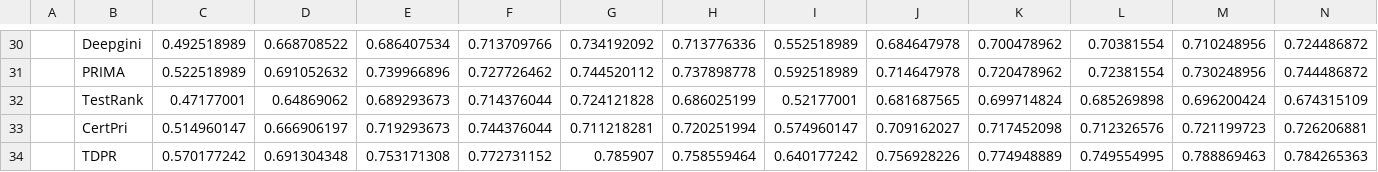
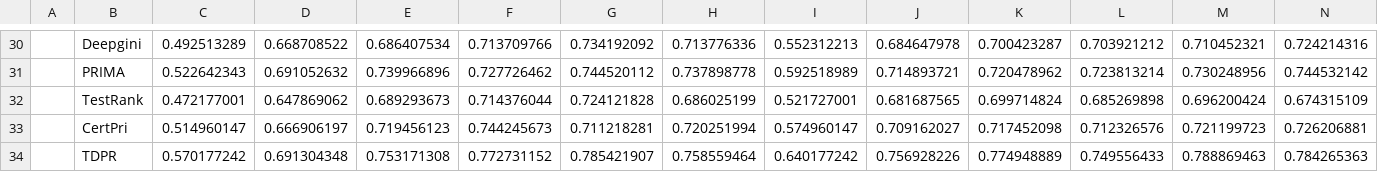
Before and after one commit to AnyaRajan/TDPR, a CSV file: results/Effectiveness.csv, drawn as a sheet; only a part is shown, gaps mark what is left out; the diff covers the shown part only; the diff names each change by its address in the sheet, - before the commit and + after, or states it on an @@ line.

```diff
--- a/results/Effectiveness.csv
+++ b/results/Effectiveness.csv
-C30: 0.492518989
+C30: 0.492513289
-I30: 0.552518989
+I30: 0.552312213
-K30: 0.700478962
+K30: 0.700423287
-L30: 0.70381554
+L30: 0.703921212
-M30: 0.710248956
+M30: 0.710452321
-N30: 0.724486872
+N30: 0.724214316
-C31: 0.522518989
+C31: 0.522642343
-J31: 0.714647978
+J31: 0.714893721
-L31: 0.72381554
+L31: 0.723813214
-N31: 0.744486872
+N31: 0.744532142
-C32: 0.47177001
+C32: 0.472177001
-D32: 0.64869062
+D32: 0.647869062
-I32: 0.52177001
+I32: 0.521727001
-E33: 0.719293673
+E33: 0.719456123
-F33: 0.744376044
+F33: 0.744245673
-G34: 0.785907
+G34: 0.785421907
-L34: 0.749554995
+L34: 0.749556433
```
Also changed, not shown: 3 added rows, 3 removed rows and 51 edited cells elsewhere in this file.
